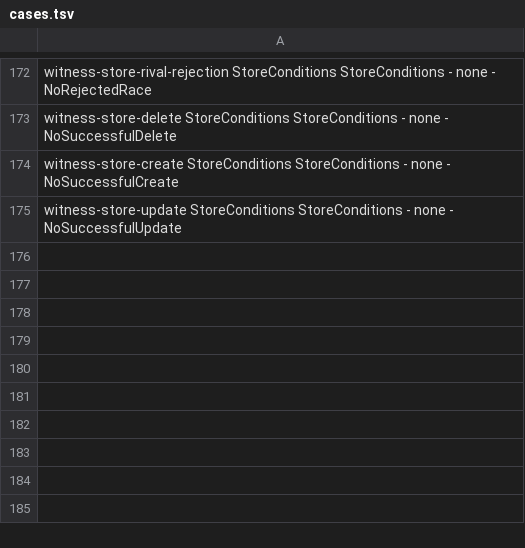
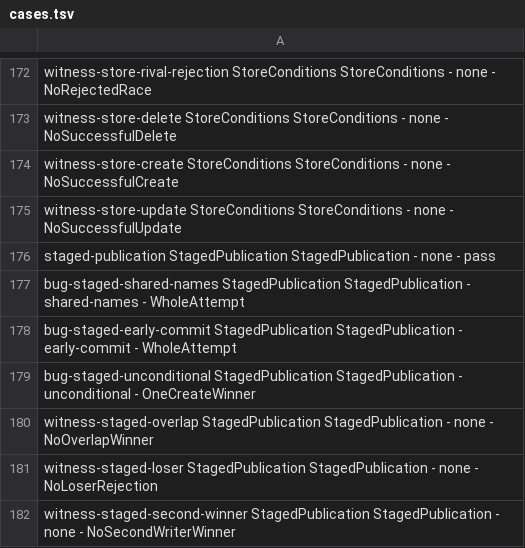
Before and after one commit to dumontg/walgit, a TSV file: docs/spec/tlc/cases.tsv, drawn as a sheet; only a part is shown, gaps mark what is left out; the diff names each change by its address in the sheet, - before the commit and + after, or states it on an @@ line.

Commit message:
feat(store): add bounded Azure Blob backend and contract coverage
Consolidate PR #50 as the opt-in Azure implementation; keep Event Grid in a following layer. Preserve conditional staged publication, source-pinned compose, signed reads and explicit identity modes. Tighten small-body length enforcement and loopback-only HTTP. Add StagedPublication TLC controls and witnesses; SDK unit tests passed. Live Azure/AKS remains unqualified.

(cherry picked from commit e8a8115d9106ebf9024998096485092f03b449ef)

```diff
--- a/docs/spec/tlc/cases.tsv
+++ b/docs/spec/tlc/cases.tsv
+row 176: staged-publication StagedPublication StagedPublication - none - pass
+row 177: bug-staged-shared-names StagedPublication StagedPublication - shared-names - WholeAttempt
+row 178: bug-staged-early-commit StagedPublication StagedPublication - early-commit - WholeAttempt
+row 179: bug-staged-unconditional StagedPublication StagedPublication - unconditional - OneCreateWinner
+row 180: witness-staged-overlap StagedPublication StagedPublication - none - NoOverlapWinner
+row 181: witness-staged-loser StagedPublication StagedPublication - none - NoLoserRejection
+row 182: witness-staged-second-winner StagedPublication StagedPublication - none - NoSecondWriterWinner
```
Also changed, not shown: 17 other files.
